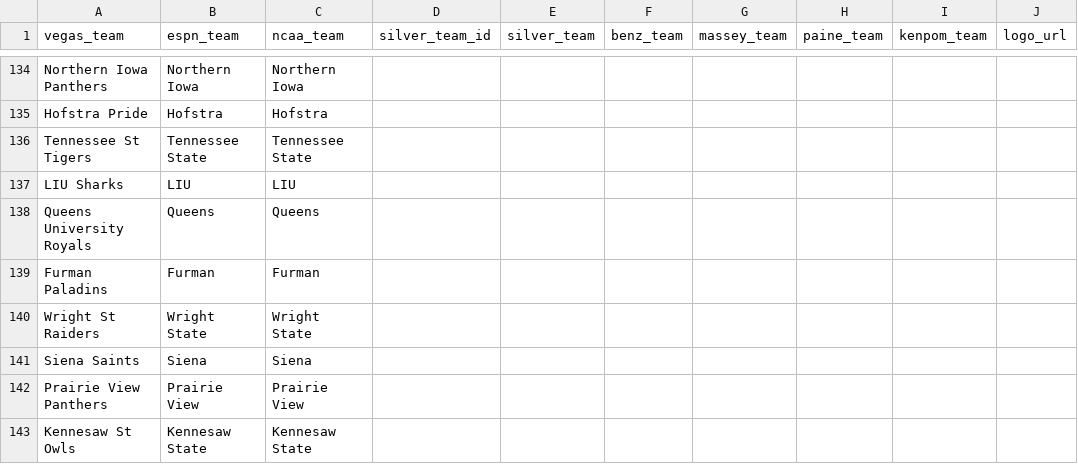
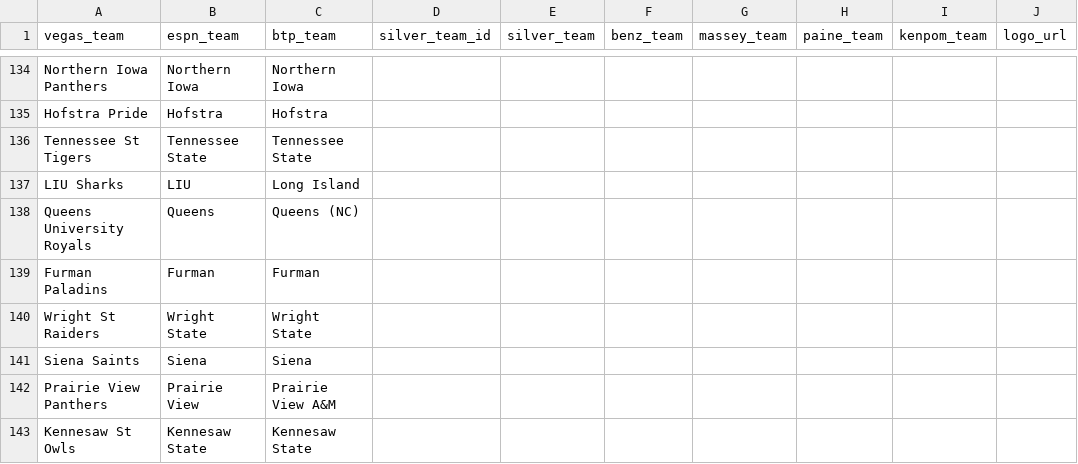
Before and after one commit to steodose/March-Madness, a CSV file: ncaa_team_mapping.csv, drawn as a sheet; only a part is shown, gaps mark what is left out; the diff covers the shown part only; the diff names each change by its address in the sheet, - before the commit and + after, or states it on an @@ line.

```diff
--- a/ncaa_team_mapping.csv
+++ b/ncaa_team_mapping.csv
-C1: ncaa_team
+C1: btp_team
-C137 (btp_team): LIU
+C137 (btp_team): Long Island
-C138 (btp_team): Queens
+C138 (btp_team): Queens (NC)
-C142 (btp_team): Prairie View
+C142 (btp_team): Prairie View A&M
```
Also changed, not shown: 7 added rows and 1 edited cell elsewhere in this file.
